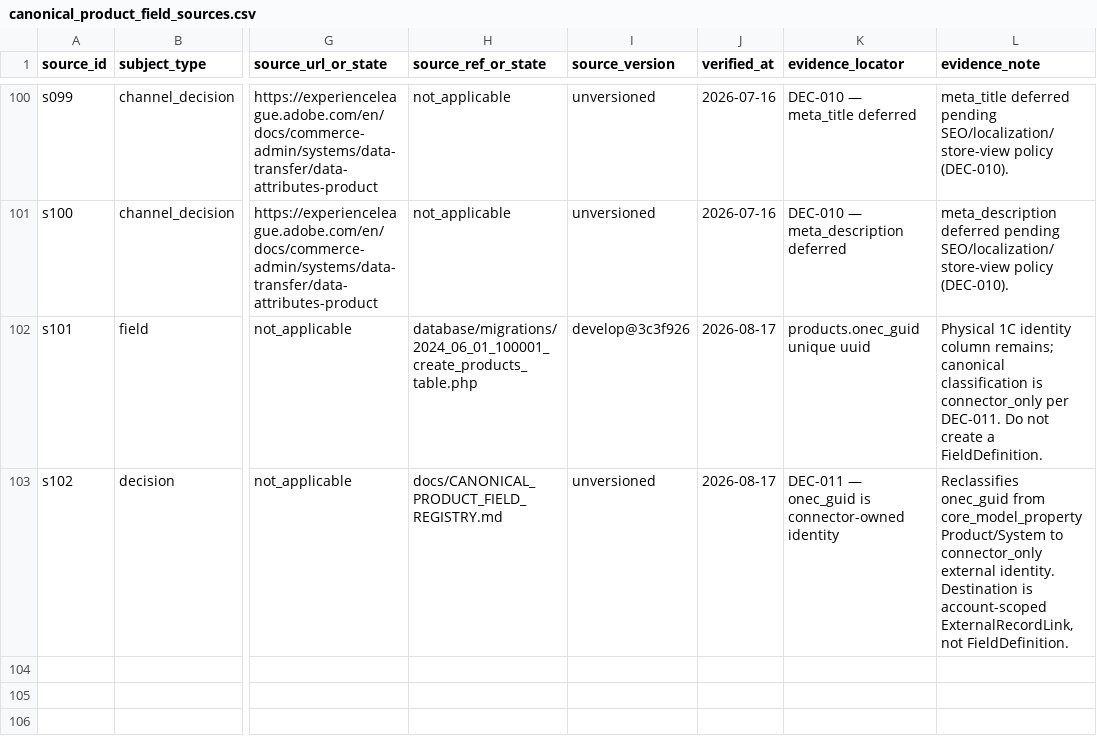
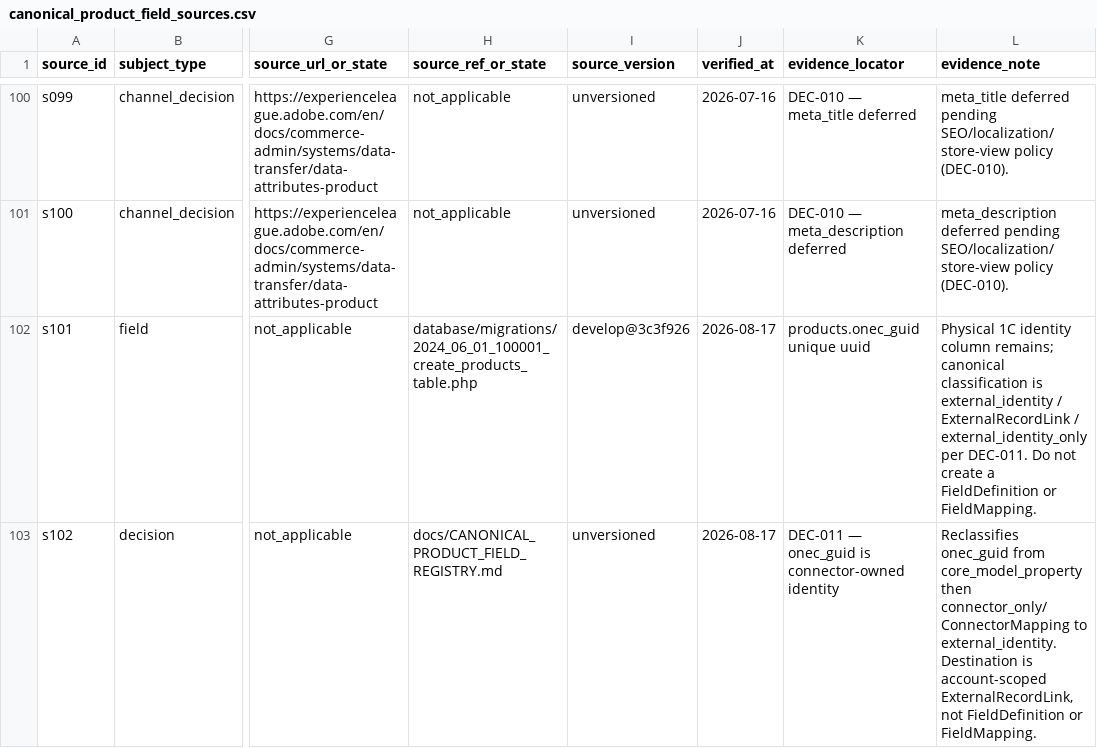
Before and after one commit to Stanislavikus/babypark-b2b, a CSV file: docs/data/canonical_product_field_sources.csv, drawn as a sheet; only a part is shown, gaps mark what is left out; the diff names each change by its address in the sheet, - before the commit and + after, or states it on an @@ line.

```diff
--- a/docs/data/canonical_product_field_sources.csv
+++ b/docs/data/canonical_product_field_sources.csv
-L102 (evidence_note): …classification is connector_only per DEC-011. Do not create a FieldDefinition.
+L102 (evidence_note): …classification is external_identity / ExternalRecordLink / external_identity_only per DEC-011. Do not create a FieldDefinition or FieldMapping.
-L103 (evidence_note): …from core_model_property Product/System to connector_only external identity. Destination is account-scoped ExternalRecordLink, not FieldDefinition.
+L103 (evidence_note): …from core_model_property then connector_only/ConnectorMapping to external_identity. Destination is account-scoped ExternalRecordLink, not FieldDefinition or FieldMapping.
```
Also changed, not shown: docs/data/canonical_product_fields.csv, 5 other files.
